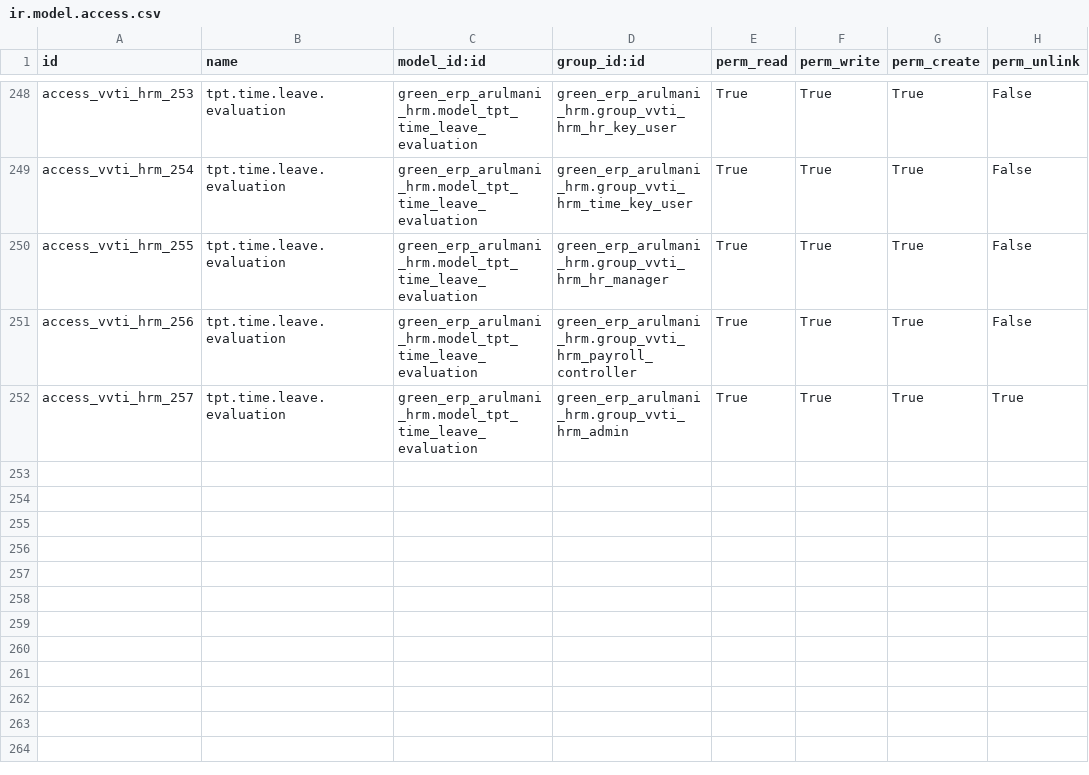
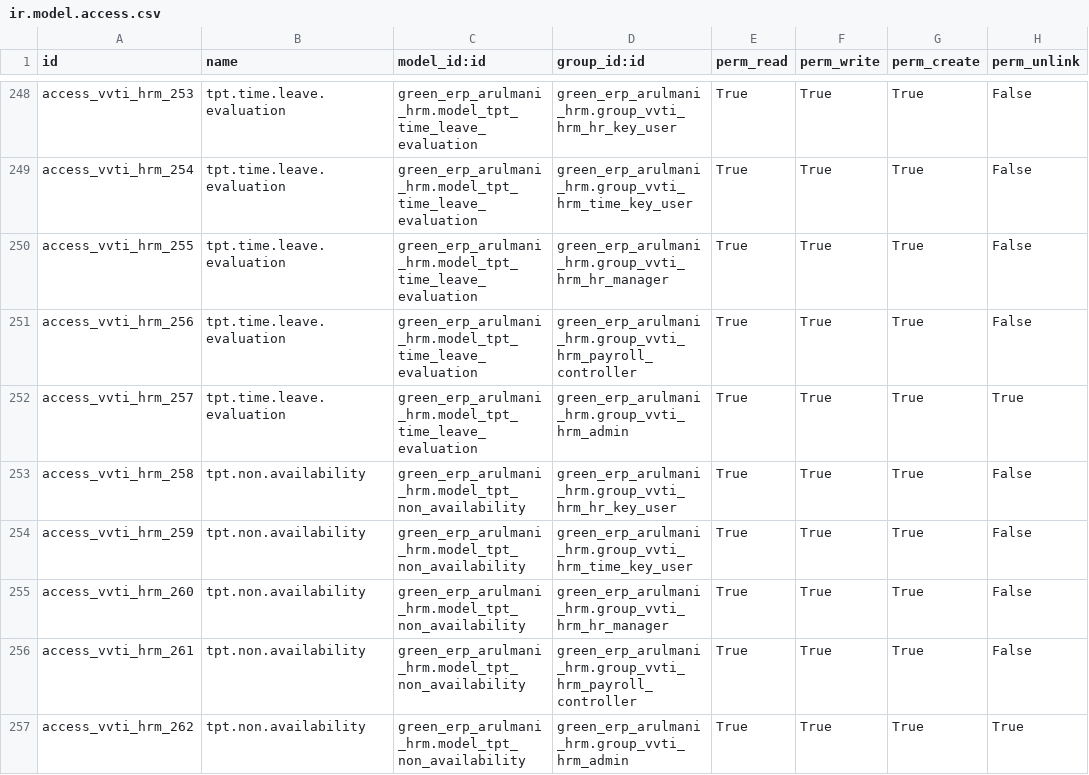
Before and after one commit to minhphung171093/Arul---HRM, a CSV file: green_erp_arulmani_hrm/security/ir.model.access.csv, drawn as a sheet; only a part is shown, gaps mark what is left out.

```diff
--- a/green_erp_arulmani_hrm/security/ir.model.access.csv
+++ b/green_erp_arulmani_hrm/security/ir.model.access.csv
@@ -252 +252,6 @@ access_vvti_hrm_256,tpt.time.leave.evaluation,green_erp_arulmani_hrm.model_tpt_t
 access_vvti_hrm_257,tpt.time.leave.evaluation,green_erp_arulmani_hrm.model_tpt_time_leave_evaluation,green_erp_arulmani_hrm.group_vvti_hrm_admin,True,True,True,True
+access_vvti_hrm_258,tpt.non.availability,green_erp_arulmani_hrm.model_tpt_non_availability,green_erp_arulmani_hrm.group_vvti_hrm_hr_key_user,True,True,True,False
+access_vvti_hrm_259,tpt.non.availability,green_erp_arulmani_hrm.model_tpt_non_availability,green_erp_arulmani_hrm.group_vvti_hrm_time_key_user,True,True,True,False
+access_vvti_hrm_260,tpt.non.availability,green_erp_arulmani_hrm.model_tpt_non_availability,green_erp_arulmani_hrm.group_vvti_hrm_hr_manager,True,True,True,False
+access_vvti_hrm_261,tpt.non.availability,green_erp_arulmani_hrm.model_tpt_non_availability,green_erp_arulmani_hrm.group_vvti_hrm_payroll_controller,True,True,True,False
+access_vvti_hrm_262,tpt.non.availability,green_erp_arulmani_hrm.model_tpt_non_availability,green_erp_arulmani_hrm.group_vvti_hrm_admin,True,True,True,True
```
Also changed, not shown: 17 other files.
